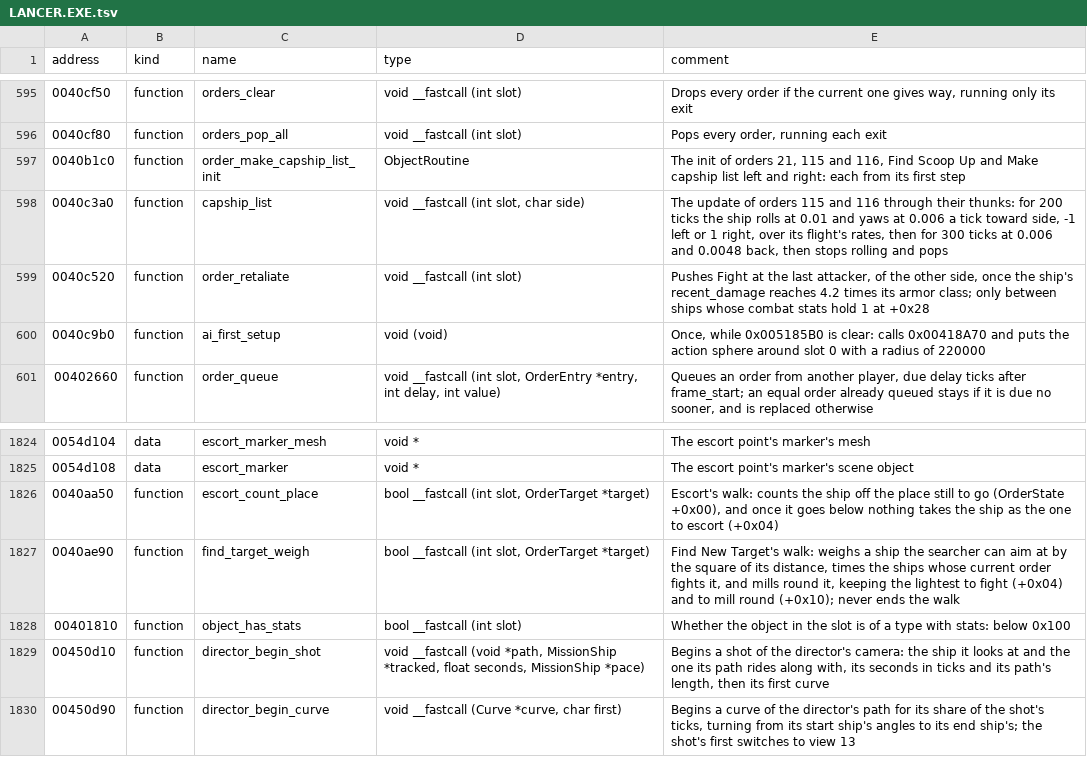
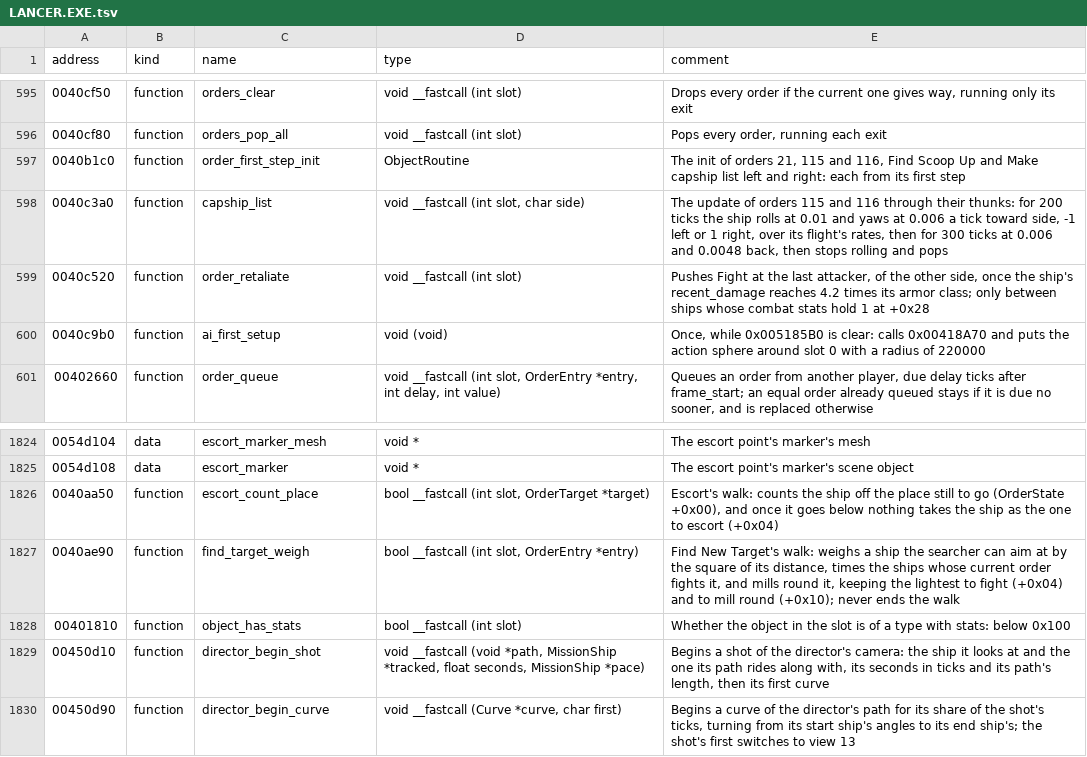
Before and after one commit to OpenReliant/openreliant, a TSV file: ghidra/names/LANCER.EXE.tsv, drawn as a sheet; only a part is shown, gaps mark what is left out.

Commit message:
refactor: tidy the new commands' and orders' docs and names
A quality pass over the change: the doc comments wrap at 100 columns, the
Formation throttle and the sequence sync carry their addresses, the visitor
cites its name, DisableListing says plainly that it sets one ship, and the
DoNotDisturb row links the flags table. The init that Find Scoop Up shares
with the capital ships' lurch is now order_first_step_init in Ghidra, and
Find New Target's visitor takes the OrderEntry it reads.

```diff
--- a/ghidra/names/LANCER.EXE.tsv
+++ b/ghidra/names/LANCER.EXE.tsv
@@ -596,3 +596,3 @@ address	kind	name	type	comment
 0040cf80	function	orders_pop_all	void __fastcall (int slot)	Pops every order, running each exit
-0040b1c0	function	order_make_capship_list_init	ObjectRoutine	The init of orders 21, 115 and 116, Find Scoop Up and Make capship list left and right: each from its first step
+0040b1c0	function	order_first_step_init	ObjectRoutine	The init of orders 21, 115 and 116, Find Scoop Up and Make capship list left and right: each from its first step
 0040c3a0	function	capship_list	void __fastcall (int slot, char side)	The update of orders 115 and 116 through their thunks: for 200 ticks the ship rolls at 0.01 and yaws at 0.006 a tick toward side, -1 left or 1 right, over its flight's rates, then for 300 ticks at 0.006 and 0.0048 back, then stops rolling and pops
@@ -1826,3 +1826,3 @@ address	kind	name	type	comment
 0040aa50	function	escort_count_place	bool __fastcall (int slot, OrderTarget *target)	Escort's walk: counts the ship off the place still to go (OrderState +0x00), and once it goes below nothing takes the ship as the one to escort (+0x04)
-0040ae90	function	find_target_weigh	bool __fastcall (int slot, OrderTarget *target)	Find New Target's walk: weighs a ship the searcher can aim at by the square of its distance, times the ships whose current order fights it, and mills round it, keeping the lightest to fight (+0x04) and to mill round (+0x10); never ends the walk
+0040ae90	function	find_target_weigh	bool __fastcall (int slot, OrderEntry *entry)	Find New Target's walk: weighs a ship the searcher can aim at by the square of its distance, times the ships whose current order fights it, and mills round it, keeping the lightest to fight (+0x04) and to mill round (+0x10); never ends the walk
 00401810	function	object_has_stats	bool __fastcall (int slot)	Whether the object in the slot is of a type with stats: below 0x100
```
Also changed, not shown: 4 other files.
